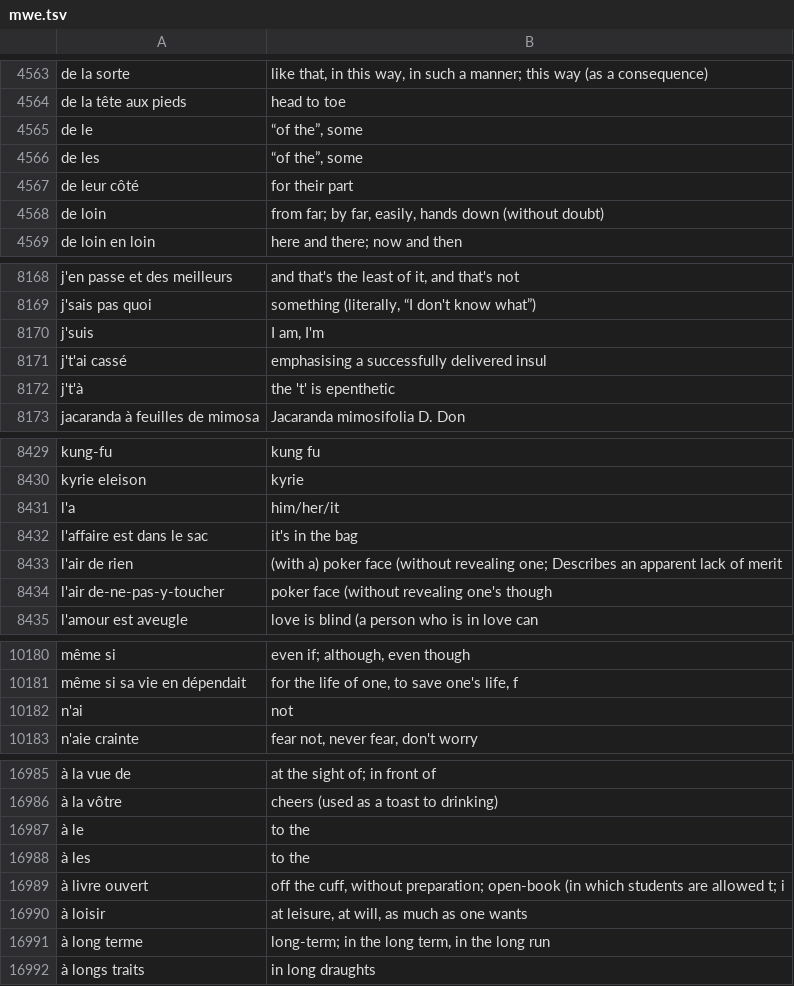
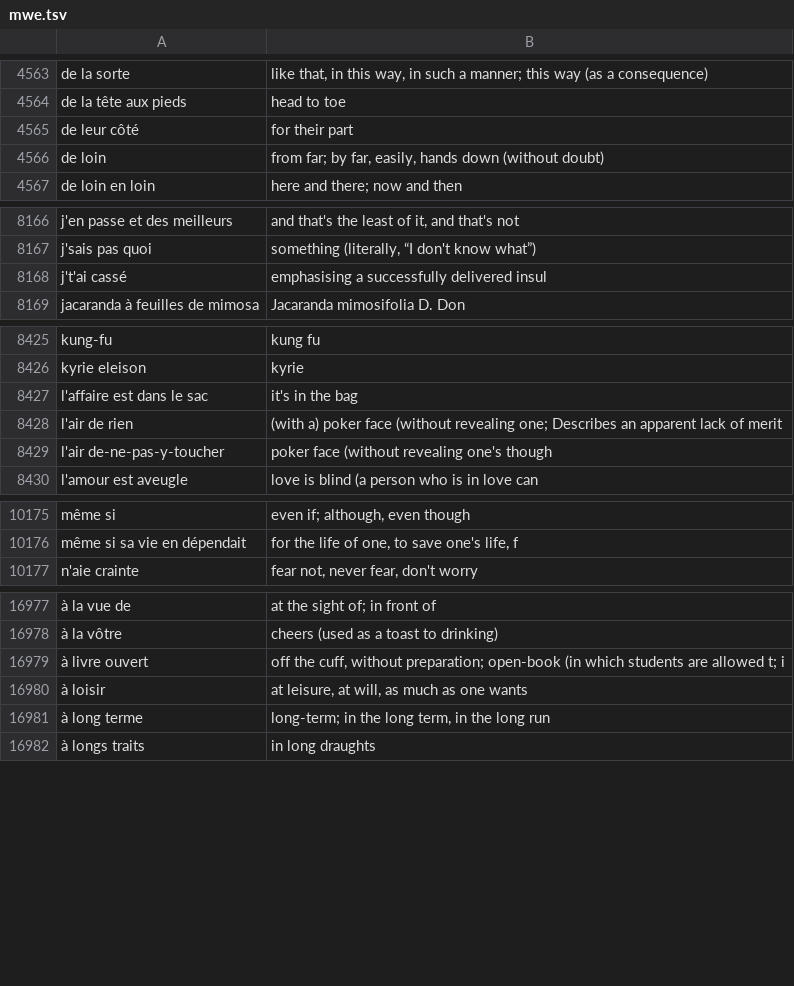
Before and after one commit to NEETROF/cymbra, a TSV file: scripts/lingua-data/tables/fr-en/mwe.tsv, drawn as a sheet; only a part is shown, gaps mark what is left out; the diff covers the shown part only; the diff names each change by its address in the sheet, - before the commit and + after, or states it on an @@ line.

Commit message:
chore(lingua): fr-en re-reduced without the eleven expressions
build.sh --reduce fr-en: mwe.tsv loses the eleven rows alone (17,646 ->
17,635 expressions); gloss.tsv, senses.tsv and tables/fr/ byte for
byte; the pack 2,537,386 B. fr-es reduced again: byte for byte.

Signed-off-by: Guillaume Fortin <gfortin@neetrof.fr>

```diff
--- a/scripts/lingua-data/tables/fr-en/mwe.tsv
+++ b/scripts/lingua-data/tables/fr-en/mwe.tsv
-row 4565: de le | “of the”, some
-row 4566: de les | “of the”, some
-row 8170: j'suis | I am, I'm
-row 8172: j't'à | the 't' is epenthetic
-row 8431: l'a | him/her/it
-row 10182: n'ai | not
-row 16987: à le | to the
-row 16988: à les | to the
```
Also changed, not shown: 3 removed rows elsewhere in this file.
